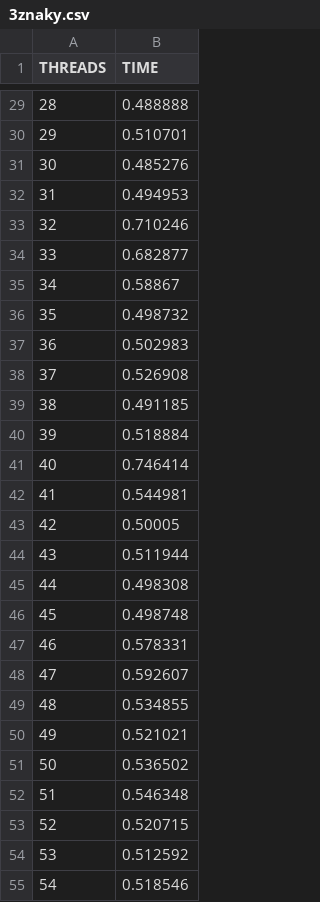
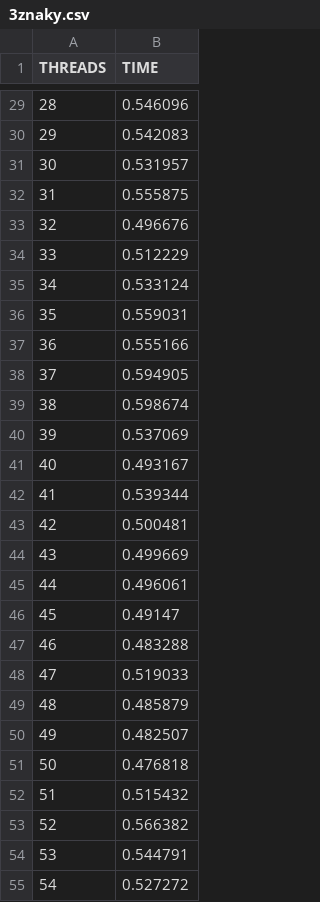
Before and after one commit to kvitajin/PS, a CSV file: cv6/cmake-build-debug/3znaky.csv, drawn as a sheet; only a part is shown, gaps mark what is left out; the diff covers the shown part only.

```diff
--- a/cv6/cmake-build-debug/3znaky.csv
+++ b/cv6/cmake-build-debug/3znaky.csv
@@ -29,27 +29,27 @@ THREADS	TIME
-28	0.488888
-29	0.510701
-30	0.485276
-31	0.494953
-32	0.710246
-33	0.682877
-34	0.58867
-35	0.498732
-36	0.502983
-37	0.526908
-38	0.491185
-39	0.518884
-40	0.746414
-41	0.544981
-42	0.50005
-43	0.511944
-44	0.498308
-45	0.498748
-46	0.578331
-47	0.592607
-48	0.534855
-49	0.521021
-50	0.536502
-51	0.546348
-52	0.520715
-53	0.512592
-54	0.518546
+28	0.546096
+29	0.542083
+30	0.531957
+31	0.555875
+32	0.496676
+33	0.512229
+34	0.533124
+35	0.559031
+36	0.555166
+37	0.594905
+38	0.598674
+39	0.537069
+40	0.493167
+41	0.539344
+42	0.500481
+43	0.499669
+44	0.496061
+45	0.49147
+46	0.483288
+47	0.519033
+48	0.485879
+49	0.482507
+50	0.476818
+51	0.515432
+52	0.566382
+53	0.544791
+54	0.527272
```
Also changed, not shown: 45 added rows and 28 edited cells elsewhere in this file, cv6/cmake-build-debug/1znaky.csv, cv6/cmake-build-debug/2znaky.csv, 26 other files.
